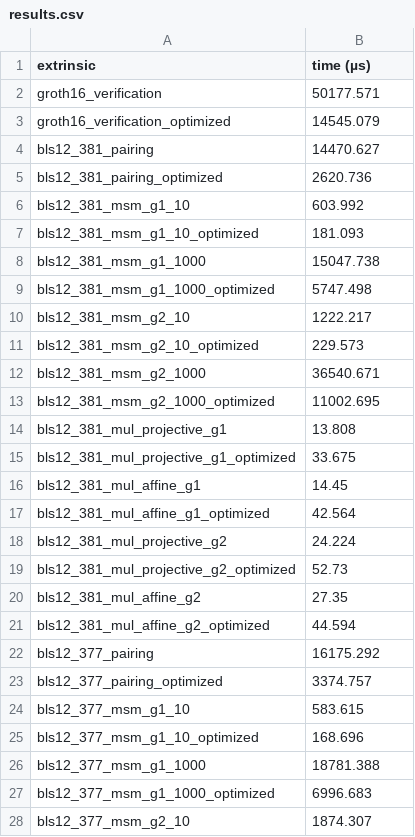
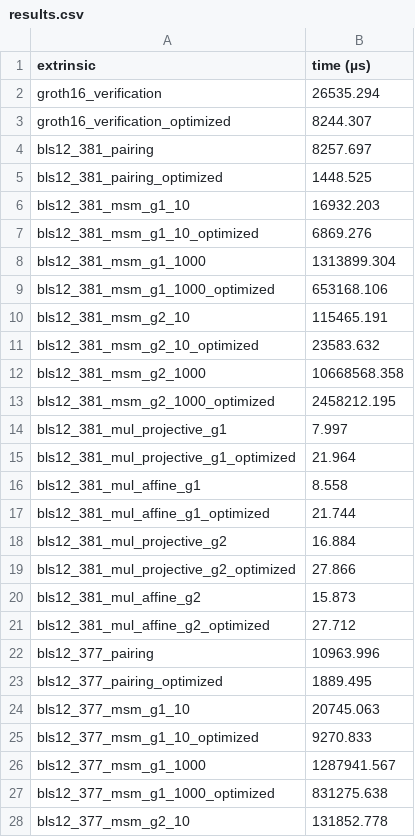
Before and after one commit to achimcc/substrate-arkworks-examples, a CSV file: results.csv, drawn as a sheet; only a part is shown; the diff covers the shown part only.

```diff
--- a/results.csv
+++ b/results.csv
@@ -1,28 +1,28 @@
 "extrinsic","time (µs)"
-"groth16_verification",50177.571
-"groth16_verification_optimized",14545.079
-"bls12_381_pairing",14470.627
-"bls12_381_pairing_optimized",2620.736
-"bls12_381_msm_g1_10",603.992
-"bls12_381_msm_g1_10_optimized",181.093
-"bls12_381_msm_g1_1000",15047.738
-"bls12_381_msm_g1_1000_optimized",5747.498
-"bls12_381_msm_g2_10",1222.217
-"bls12_381_msm_g2_10_optimized",229.573
-"bls12_381_msm_g2_1000",36540.671
-"bls12_381_msm_g2_1000_optimized",11002.695
-"bls12_381_mul_projective_g1",13.808
-"bls12_381_mul_projective_g1_optimized",33.675
-"bls12_381_mul_affine_g1",14.45
-"bls12_381_mul_affine_g1_optimized",42.564
-"bls12_381_mul_projective_g2",24.224
-"bls12_381_mul_projective_g2_optimized",52.73
-"bls12_381_mul_affine_g2",27.35
-"bls12_381_mul_affine_g2_optimized",44.594
-"bls12_377_pairing",16175.292
-"bls12_377_pairing_optimized",3374.757
-"bls12_377_msm_g1_10",583.615
-"bls12_377_msm_g1_10_optimized",168.696
-"bls12_377_msm_g1_1000",18781.388
-"bls12_377_msm_g1_1000_optimized",6996.683
-"bls12_377_msm_g2_10",1874.307
+"groth16_verification",26535.294
+"groth16_verification_optimized",8244.307
+"bls12_381_pairing",8257.697
+"bls12_381_pairing_optimized",1448.525
+"bls12_381_msm_g1_10",16932.203
+"bls12_381_msm_g1_10_optimized",6869.276
+"bls12_381_msm_g1_1000",1313899.304
+"bls12_381_msm_g1_1000_optimized",653168.106
+"bls12_381_msm_g2_10",115465.191
+"bls12_381_msm_g2_10_optimized",23583.632
+"bls12_381_msm_g2_1000",10668568.358
+"bls12_381_msm_g2_1000_optimized",2458212.195
+"bls12_381_mul_projective_g1",7.997
+"bls12_381_mul_projective_g1_optimized",21.964
+"bls12_381_mul_affine_g1",8.558
+"bls12_381_mul_affine_g1_optimized",21.744
+"bls12_381_mul_projective_g2",16.884
+"bls12_381_mul_projective_g2_optimized",27.866
+"bls12_381_mul_affine_g2",15.873
+"bls12_381_mul_affine_g2_optimized",27.712
+"bls12_377_pairing",10963.996
+"bls12_377_pairing_optimized",1889.495
+"bls12_377_msm_g1_10",20745.063
+"bls12_377_msm_g1_10_optimized",9270.833
+"bls12_377_msm_g1_1000",1287941.567
+"bls12_377_msm_g1_1000_optimized",831275.638
+"bls12_377_msm_g2_10",131852.778
```
Also changed, not shown: 53 edited cells elsewhere in this file, 5 other files.
